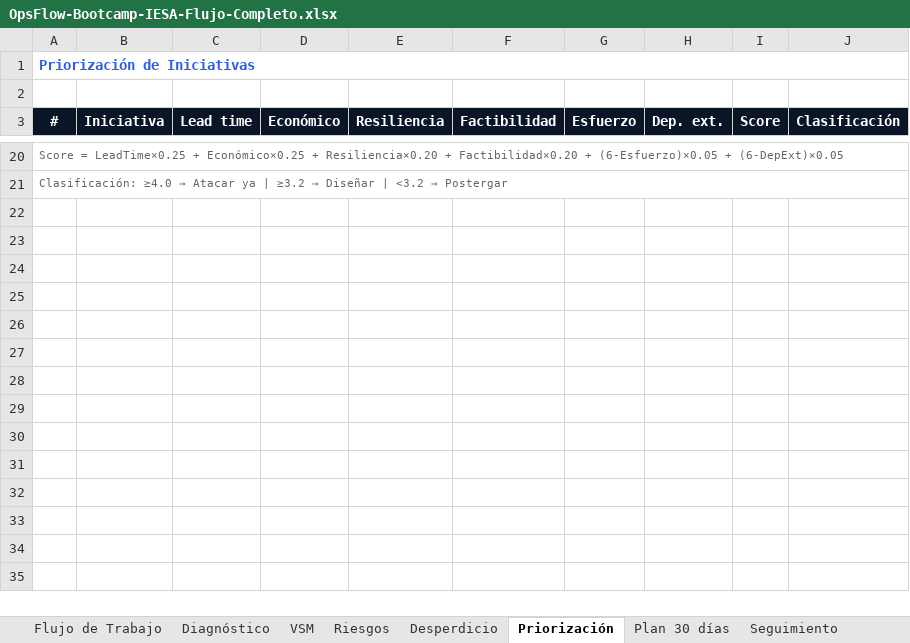
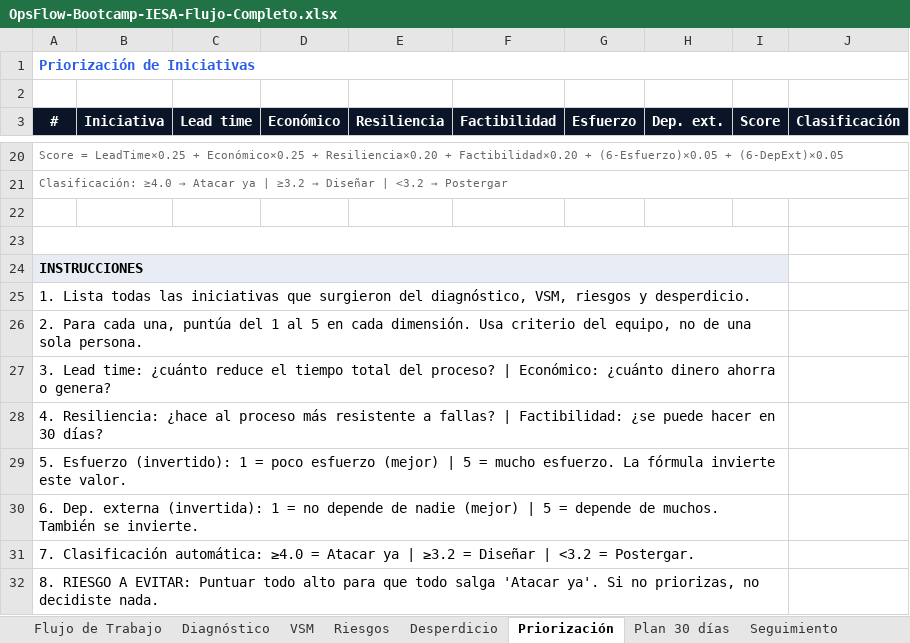
Before and after one commit to gonzalezulises/BootCampIesav1.0, an Excel workbook: docs/OpsFlow-Bootcamp-IESA-Flujo-Completo.xlsx, sheet Priorización, drawn as a sheet; only a part is shown, gaps mark what is left out; values as stored, in another font and other column widths than the file's, no borders; the diff names each change by its address in the sheet, - before the commit and + after, or states it on an @@ line.

```diff
--- a/docs/OpsFlow-Bootcamp-IESA-Flujo-Completo.xlsx (sheet Priorización)
+++ b/docs/OpsFlow-Bootcamp-IESA-Flujo-Completo.xlsx (sheet Priorización)
+row 22: (empty)
+row 23: (empty)
+row 24: INSTRUCCIONES
+row 25: 1. Lista todas las iniciativas que surgieron del diagnóstico, VSM, riesgos y desperdicio.
+row 26: 2. Para cada una, puntúa del 1 al 5 en cada dimensión. Usa criterio del equipo, no de una sola persona.
+row 27: 3. Lead time: ¿cuánto reduce el tiempo total del proceso? | Económico: ¿cuánto dinero ahorra o genera?
+row 28: 4. Resiliencia: ¿hace al proceso más resistente a fallas? | Factibilidad: ¿se puede hacer en 30 días?
+row 29: 5. Esfuerzo (invertido): 1 = poco esfuerzo (mejor) | 5 = mucho esfuerzo. La fórmula invierte este valor.
+row 30: 6. Dep. externa (invertida): 1 = no depende de nadie (mejor) | 5 = depende de muchos. También se invierte.
+row 31: 7. Clasificación automática: ≥4.0 = Atacar ya | ≥3.2 = Diseñar | <3.2 = Postergar.
+row 32: 8. RIESGO A EVITAR: Puntuar todo alto para que todo salga 'Atacar ya'. Si no priorizas, no decidiste nada.
```
Also changed, not shown: sheet Seguimiento, sheet Plan 30 días, sheet Desperdicio, sheet VSM, sheet Riesgos, sheet Diagnóstico, 1 more sheet.
